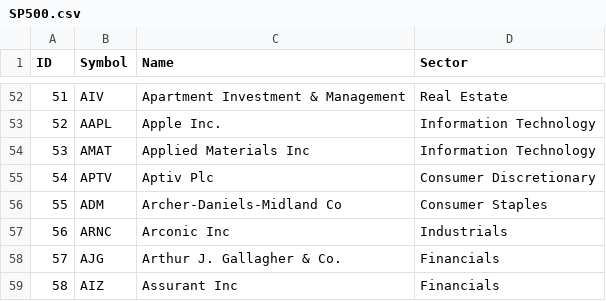
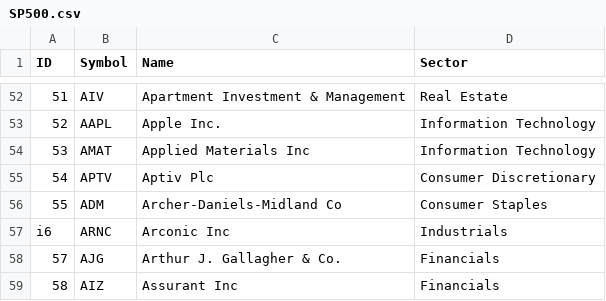
Before and after one commit to aserGarcia/investme-app, a CSV file: data_collection/SP500.csv (was SP500.csv), drawn as a sheet; only a part is shown, gaps mark what is left out.

```diff
--- a/SP500.csv
+++ b/data_collection/SP500.csv
@@ -56,3 +56,3 @@ ID,Symbol,Name,Sector,
 55,ADM,Archer-Daniels-Midland Co,Consumer Staples,
-56,ARNC,Arconic Inc,Industrials,
+i6,ARNC,Arconic Inc,Industrials,
 57,AJG,Arthur J. Gallagher & Co.,Financials,
```
Also changed, not shown: 8 other files.
